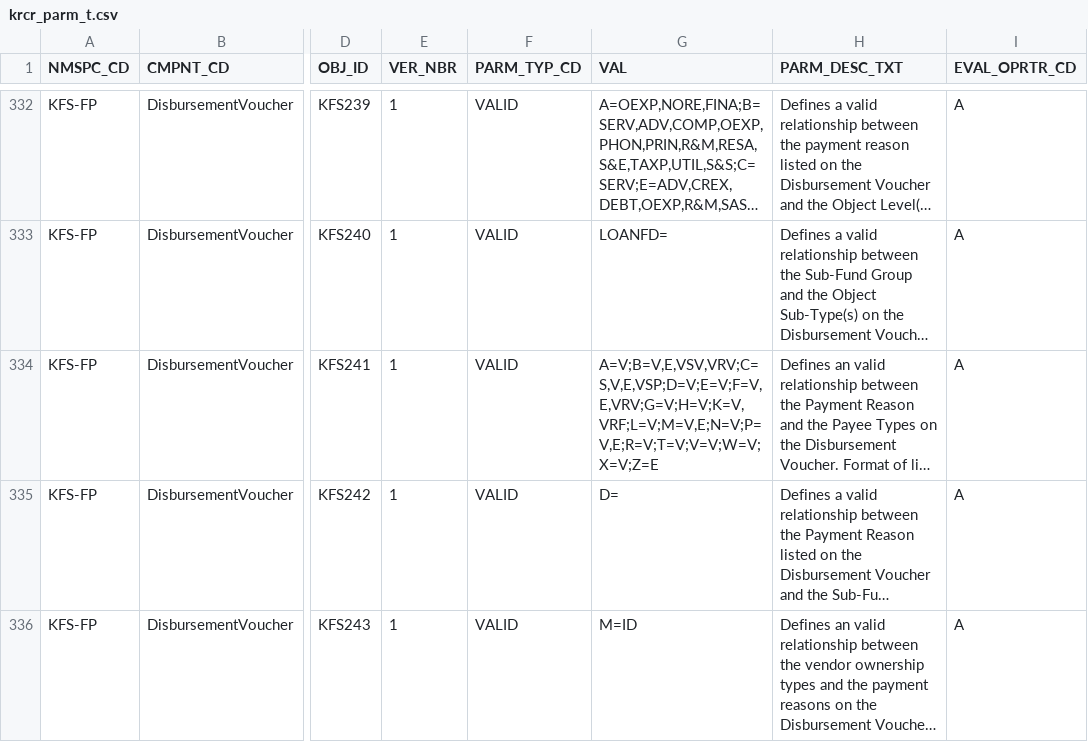
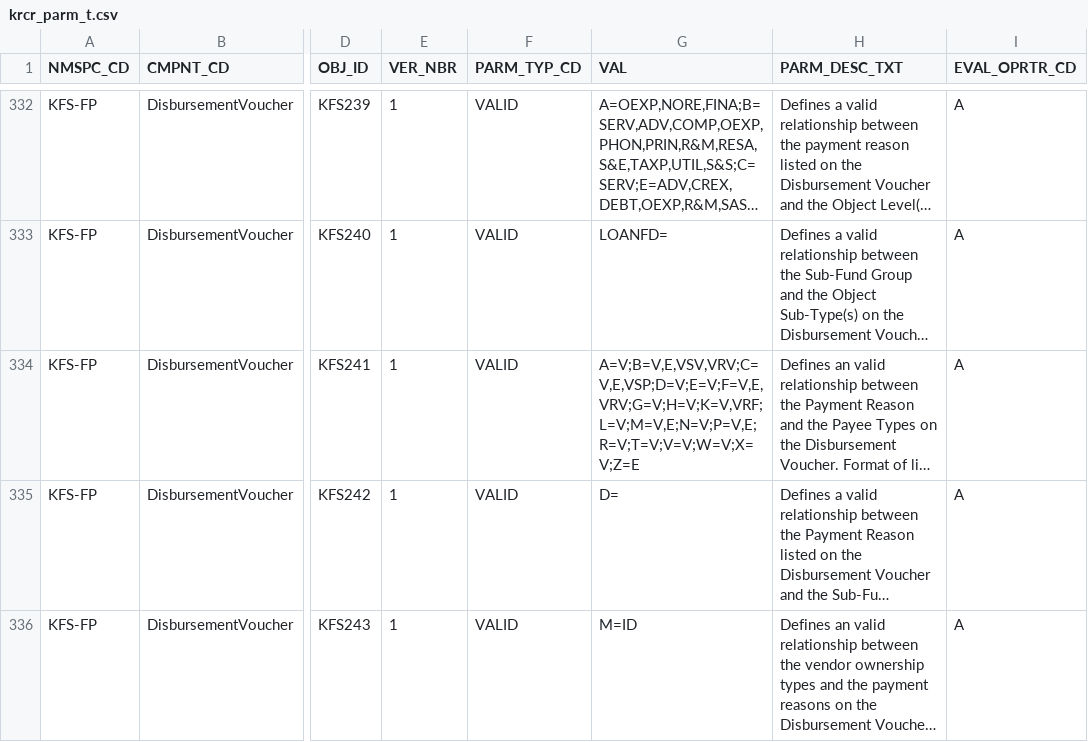
Before and after one commit to ua-eas/katt-kfs-release-5-3-contrib, a CSV file: work/db/rice-data/bootstrap/krcr_parm_t.csv, drawn as a sheet; only a part is shown, gaps mark what is left out; long unchanged cells end in …; the diff names each change by its address in the sheet, - before the commit and + after, or states it on an @@ line.

Commit message:
KFSCNTRB-1702- updating the parameter value to remove the bogus Payee Type "S"
git-svn-id: http://svn.kuali.org/repos/kfs/branches/release-5-3@45059 05dbba50-812c-11dd-b2f5-a7aa3c7f87f7

```diff
--- a/work/db/rice-data/bootstrap/krcr_parm_t.csv
+++ b/work/db/rice-data/bootstrap/krcr_parm_t.csv
-G334 (VAL): A=V;B=V,E,VSV,VRV;C=S,V,E,VSP;D=V;E=V;F=V,E,VRV;G=V;H=V;K=V,VRF;L=V;M=V,E;N=V;P=V,E;R=V;T=V;V=V;W=V;X=V;Z=E
+G334 (VAL): A=V;B=V,E,VSV,VRV;C=V,E,VSP;D=V;E=V;F=V,E,VRV;G=V;H=V;K=V,VRF;L=V;M=V,E;N=V;P=V,E;R=V;T=V;V=V;W=V;X=V;Z=E
```
Also changed, not shown: work/db/rice-data/demo/krcr_parm_t.csv, 1 other file.
